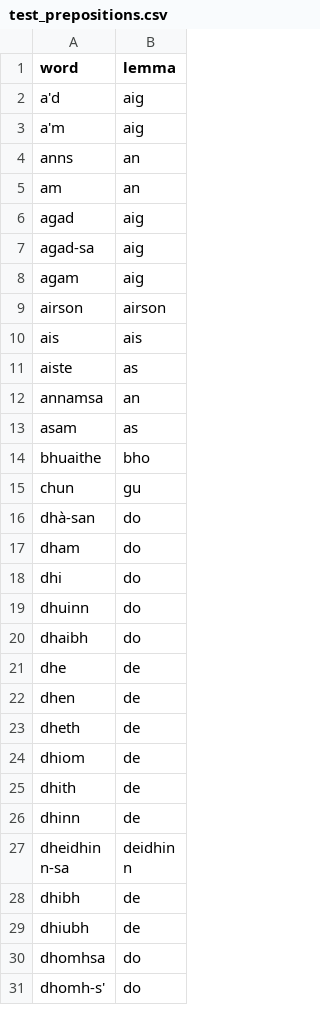
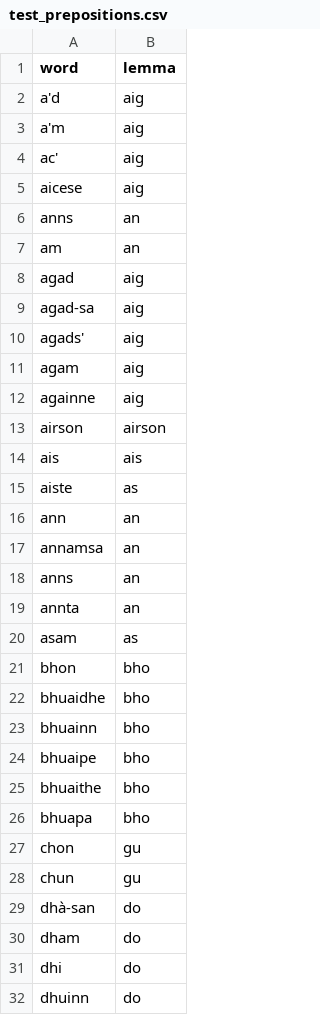
Before and after one commit to colinbatchelor/gdbank, a CSV file: innealan/resources/test_prepositions.csv, drawn as a sheet; only a part is shown; the shorter side is filled out with more unchanged rows; the diff covers the shown part only.

Commit message:
sundry preposition lemmatisation fixes

```diff
--- a/innealan/resources/test_prepositions.csv
+++ b/innealan/resources/test_prepositions.csv
@@ -3,2 +3,4 @@ a'd,aig
 a'm,aig
+ac',aig
+aicese,aig
 anns,an
@@ -7,3 +9,5 @@ agad,aig
 agad-sa,aig
+agads',aig
 agam,aig
+againne,aig
 airson,airson
@@ -11,5 +15,14 @@ ais,ais
 aiste,as
+ann,an
 annamsa,an
+anns,an
+annta,an
 asam,as
+bhon,bho
+bhuaidhe,bho
+bhuainn,bho
+bhuaipe,bho
 bhuaithe,bho
+bhuapa,bho
+chon,gu
 chun,gu
```
Also changed, not shown: 13 added rows and 1 moved row elsewhere in this file, innealan/resources/lemmata.csv, innealan/resources/prepositions.csv, 2 other files.
